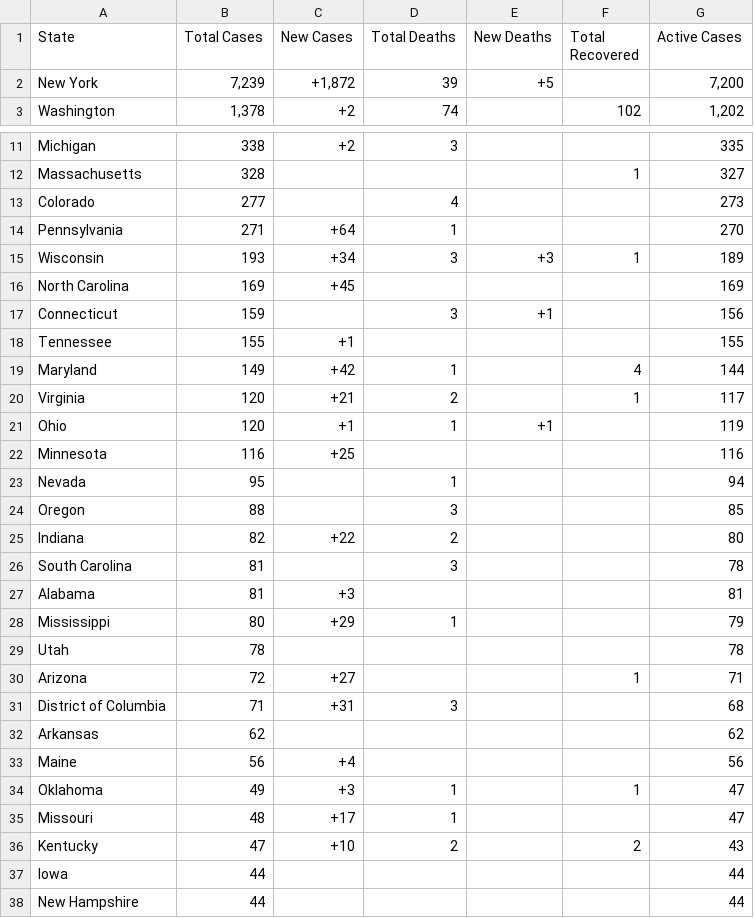
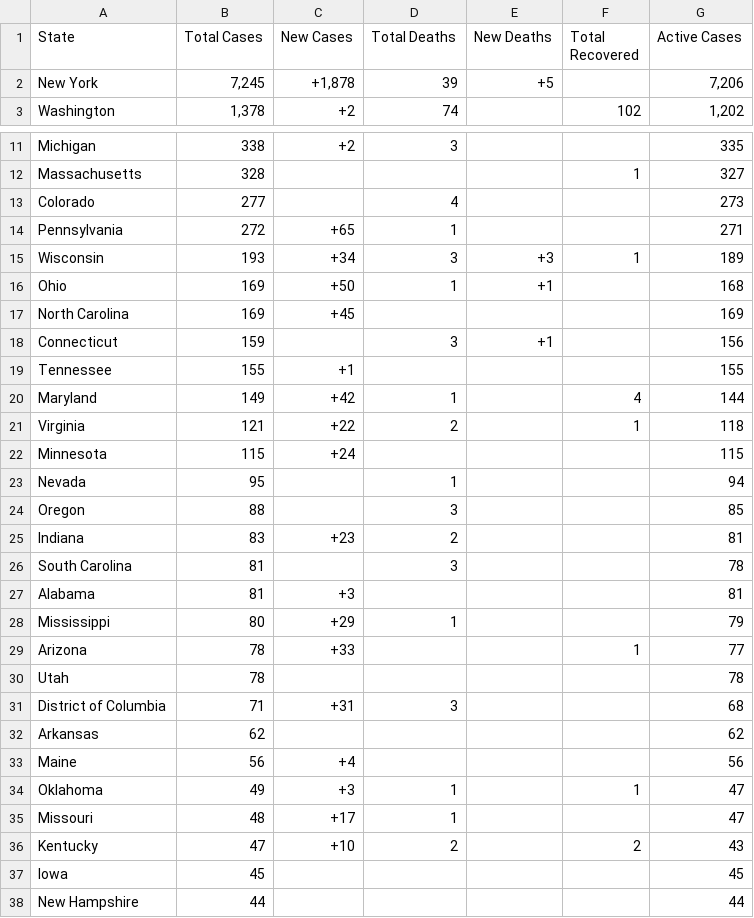
Before and after one commit to WeatherEric/covid19, a CSV file: latestdata/cudas_usstates_latest.csv, drawn as a sheet; only a part is shown, gaps mark what is left out.

Commit message:
20200320 18:30:01Z Upload

```diff
--- a/latestdata/cudas_usstates_latest.csv
+++ b/latestdata/cudas_usstates_latest.csv
@@ -1,3 +1,3 @@
 State,Total Cases,New Cases,Total Deaths,New Deaths,Total Recovered,Active Cases
-New York,"7,239","+1,872",39,+5,,"7,200"
+New York,"7,245","+1,878",39,+5,,"7,206"
 Washington,"1,378",+2,74,,102,"1,202"
@@ -13,4 +13,5 @@ Massachusetts,328,,,,1,327
 Colorado,277,,4,,,273
-Pennsylvania,271,+64,1,,,270
+Pennsylvania,272,+65,1,,,271
 Wisconsin,193,+34,3,+3,1,189
+Ohio,169,+50,1,+1,,168
 North Carolina,169,+45,,,,169
@@ -19,8 +20,7 @@ Tennessee,155,+1,,,,155
 Maryland,149,+42,1,,4,144
-Virginia,120,+21,2,,1,117
-Ohio,120,+1,1,+1,,119
-Minnesota,116,+25,,,,116
+Virginia,121,+22,2,,1,118
+Minnesota,115,+24,,,,115
 Nevada,95,,1,,,94
 Oregon,88,,3,,,85
-Indiana,82,+22,2,,,80
+Indiana,83,+23,2,,,81
 South Carolina,81,,3,,,78
@@ -28,4 +28,4 @@ Alabama,81,+3,,,,81
 Mississippi,80,+29,1,,,79
+Arizona,78,+33,,,1,77
 Utah,78,,,,,78
-Arizona,72,+27,,,1,71
 District of Columbia,71,+31,3,,,68
@@ -36,3 +36,3 @@ Missouri,48,+17,1,,,47
 Kentucky,47,+10,2,,2,43
-Iowa,44,,,,,44
+Iowa,45,,,,,45
 New Hampshire,44,,,,,44
```
